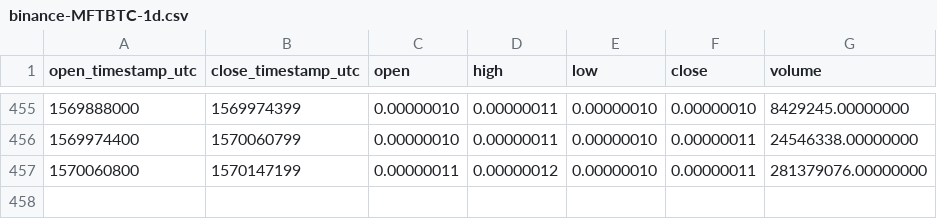
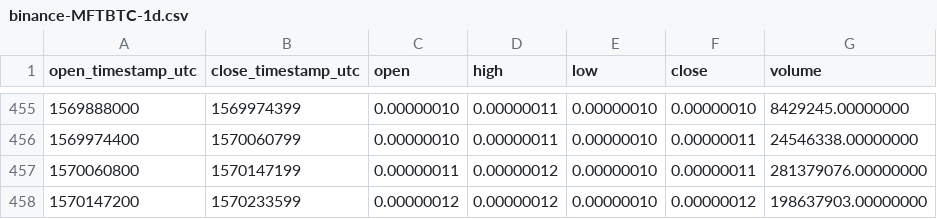
Before and after one commit to cryptobigbro/binance-MFTBTC, a CSV file: binance-MFTBTC-1d.csv, drawn as a sheet; only a part is shown, gaps mark what is left out; the diff names each change by its address in the sheet, - before the commit and + after, or states it on an @@ line.

```diff
--- a/binance-MFTBTC-1d.csv
+++ b/binance-MFTBTC-1d.csv
+row 458: 1570147200 | 1570233599 | 0.00000012 | 0.00000012 | 0.00000010 | 0.00000012 | 198637903.00000000
```
Also changed, not shown: binance-MFTBTC-1h.csv.
